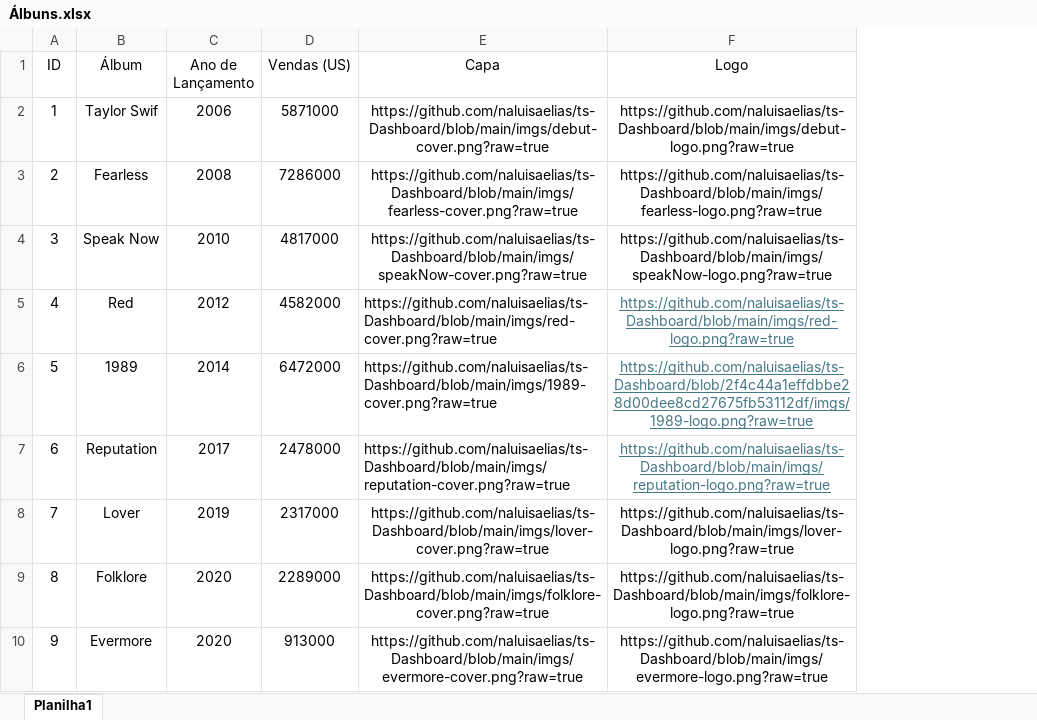
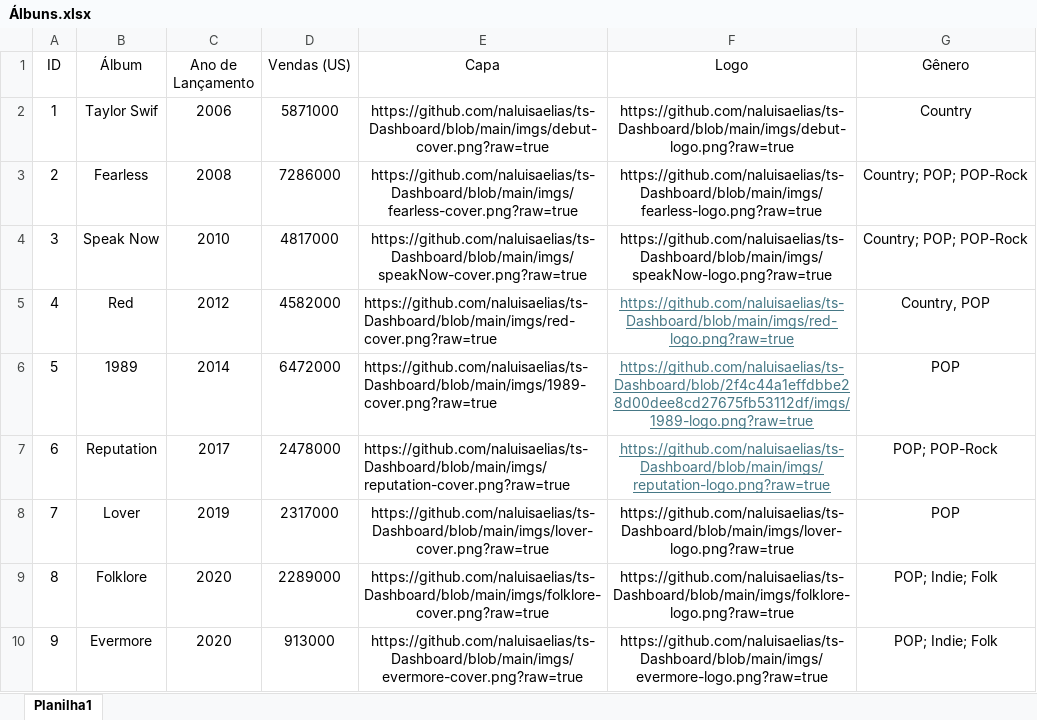
Before and after one commit to naluisaelias/ts-Dashboard, an Excel workbook: Álbuns.xlsx, sheet Planilha1, drawn as a sheet; only a part is shown; values as stored, in another font and other column widths than the file's, no borders; the diff names each change by its address in the sheet, - before the commit and + after, or states it on an @@ line.

```diff
--- a/Álbuns.xlsx (sheet Planilha1)
+++ b/Álbuns.xlsx (sheet Planilha1)
+column G (Gênero), rows 2-10: Country | Country; POP; POP-Rock | Country; POP; POP-Rock | Country, POP | POP | POP; POP-Rock | POP | POP; Indie; Folk | POP; Indie; Folk
```
Also changed, not shown: 1 other file.
